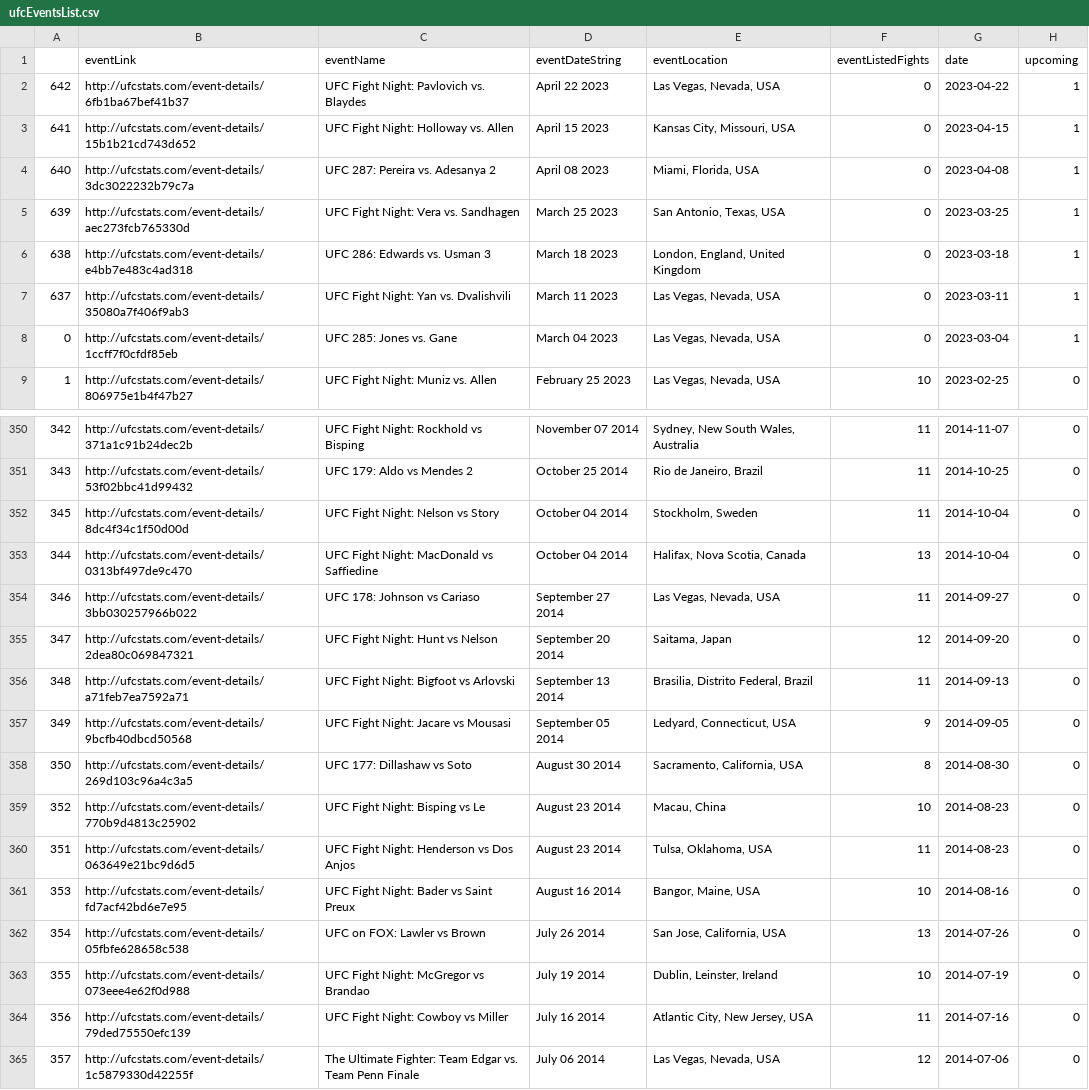
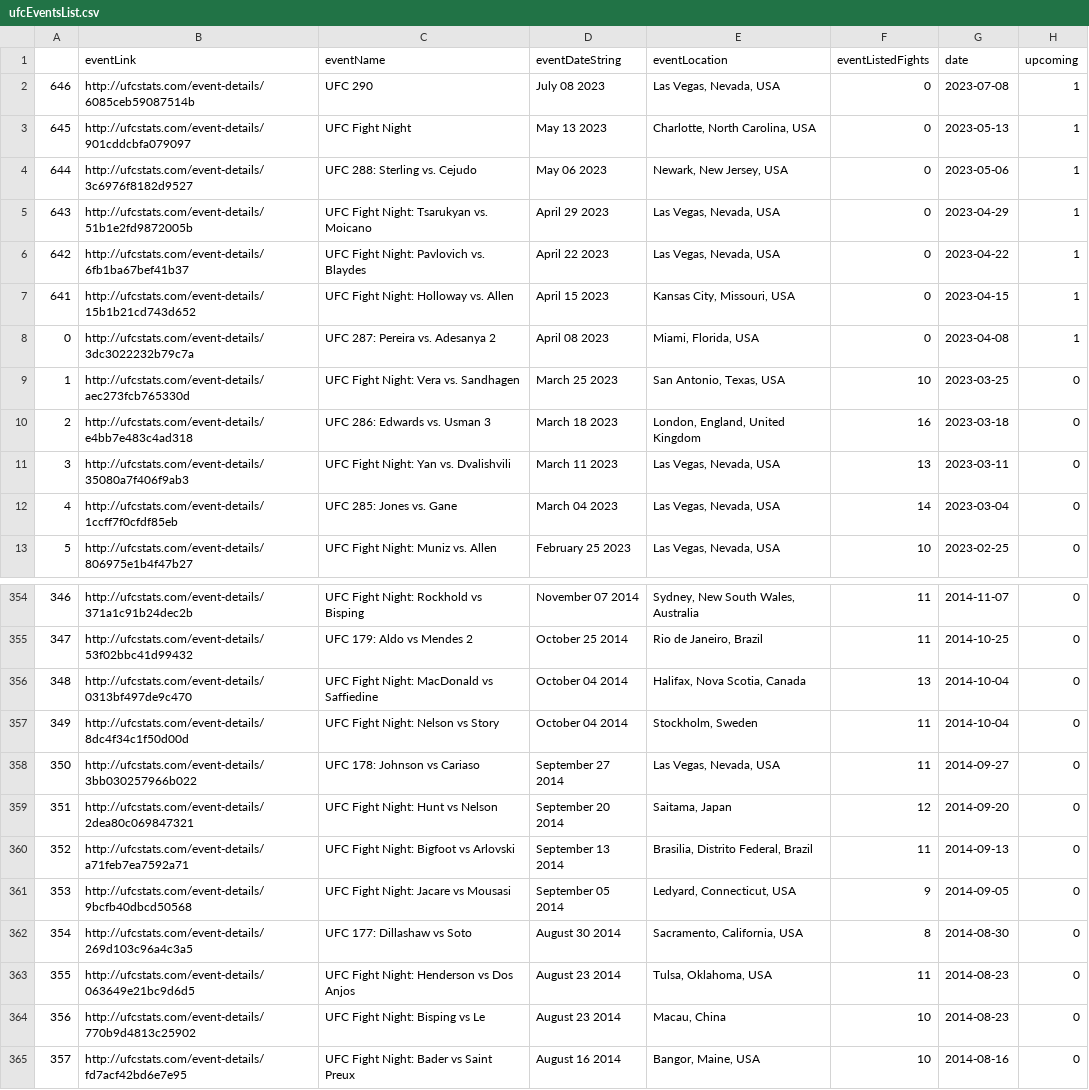
Before and after one commit to wrcarpenter/MMA-Betting-Model, a CSV file: Data/ufcEventsList.csv, drawn as a sheet; only a part is shown, gaps mark what is left out; the shorter side is filled out with more unchanged rows; addresses are those after the commit; the diff names each change by its address in the sheet, - before the commit and + after, or states it on an @@ line.

Commit message:
Add files via upload

```diff
--- a/Data/ufcEventsList.csv
+++ b/Data/ufcEventsList.csv
+row 2: 646 | http://ufcstats.com/event-details/6085ceb59087514b | UFC 290 | July 08 2023 | Las Vegas, Nevada, USA | 0 | 2023-07-08 | 1
+row 3: 645 | http://ufcstats.com/event-details/901cddcbfa079097 | UFC Fight Night | May 13 2023 | Charlotte, North Carolina, USA | 0 | 2023-05-13 | 1
+row 4: 644 | http://ufcstats.com/event-details/3c6976f8182d9527 | UFC 288: Sterling vs. Cejudo | May 06 2023 | Newark, New Jersey, USA | 0 | 2023-05-06 | 1
+row 5: 643 | http://ufcstats.com/event-details/51b1e2fd9872005b | UFC Fight Night: Tsarukyan vs. Moicano | April 29 2023 | Las Vegas, Nevada, USA | 0 | 2023-04-29 | 1
@@ column A renumbered from row 8 down @@
-F9 (eventListedFights): 0
+F9 (eventListedFights): 10
-H9:H12 (upcoming): 1
+H9:H12 (upcoming): 0
-F10 (eventListedFights): 0
+F10 (eventListedFights): 16
-F11 (eventListedFights): 0
+F11 (eventListedFights): 13
-F12 (eventListedFights): 0
+F12 (eventListedFights): 14
@@ row 353 moved to row 356: 348 @@
@@ row 360 moved to row 363: 355 @@
```
